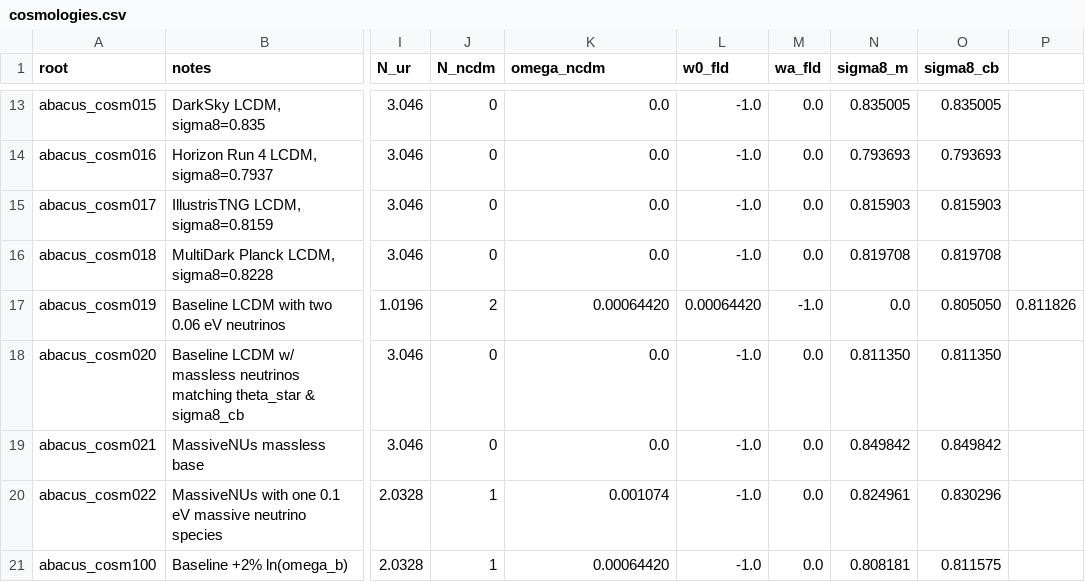
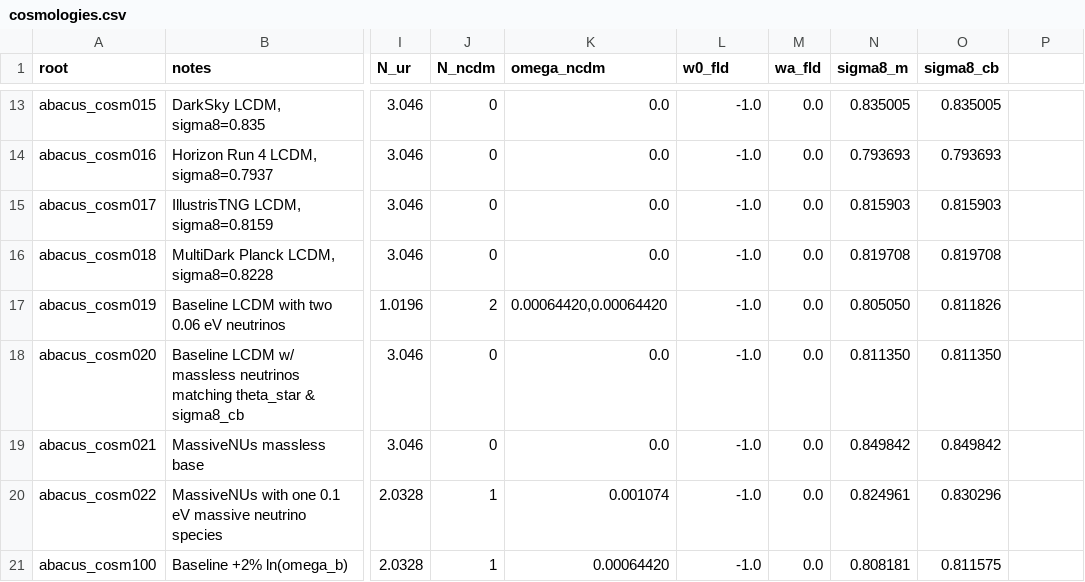
Before and after one commit to abacusorg/AbacusSummit, a CSV file: Cosmologies/cosmologies.csv, drawn as a sheet; only a part is shown, gaps mark what is left out; the diff names each change by its address in the sheet, - before the commit and + after, or states it on an @@ line.

Commit message:
Update cosmologies.csv

```diff
--- a/Cosmologies/cosmologies.csv
+++ b/Cosmologies/cosmologies.csv
-K17 (omega_ncdm): 0.00064420
+K17 (omega_ncdm): 0.00064420,0.00064420
-L17 (w0_fld): 0.00064420
+L17 (w0_fld): -1.0
-M17 (wa_fld): -1.0
+M17 (wa_fld): 0.0
-N17 (sigma8_m): 0.0
+N17 (sigma8_m): 0.805050
-O17 (sigma8_cb): 0.805050
+O17 (sigma8_cb): 0.811826
-P17: 0.811826
+P17: (empty)
```
